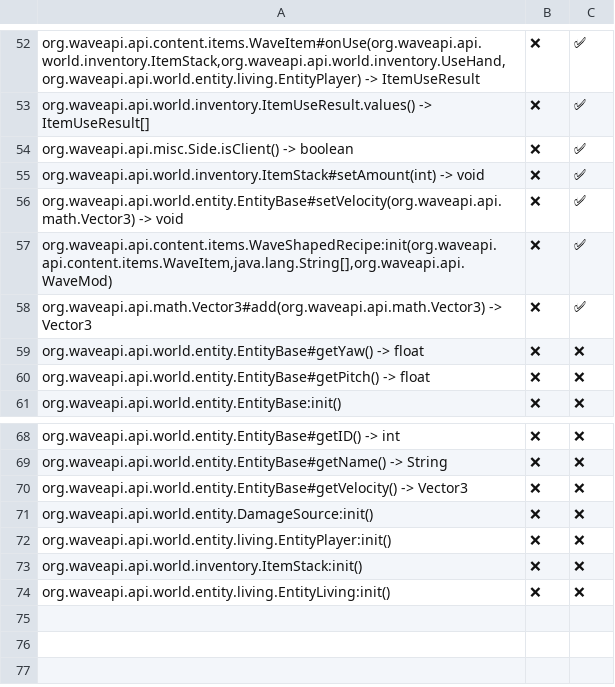
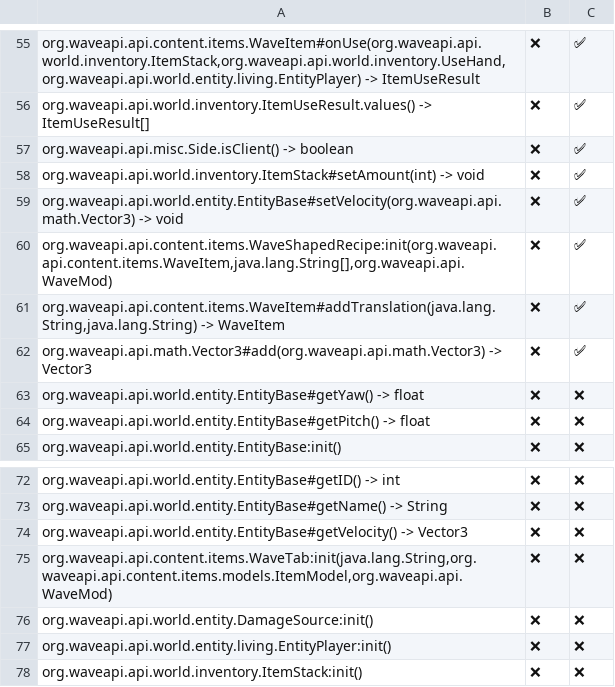
Before and after one commit to WaveAPI/Api-implementation-tester, a CSV file: info/feature-table.csv, drawn as a sheet; only a part is shown, gaps mark what is left out; the shorter side is filled out with more unchanged rows; the diff covers the shown part only; the diff names each change by its address in the sheet, - before the commit and + after, or states it on an @@ line.

```diff
--- a/info/feature-table.csv
+++ b/info/feature-table.csv
+row 61: org.waveapi.api.content.items.WaveItem#addTranslation(java.lang.String,java.lang.String) -> WaveItem | ❌ | ✅
+row 75: org.waveapi.api.content.items.WaveTab:init(java.lang.String,org.waveapi.api.content.items.models.ItemModel,org.waveapi.api.WaveMod) | ❌ | ❌
```
Also changed, not shown: 6 added rows and 3 removed rows elsewhere in this file.
